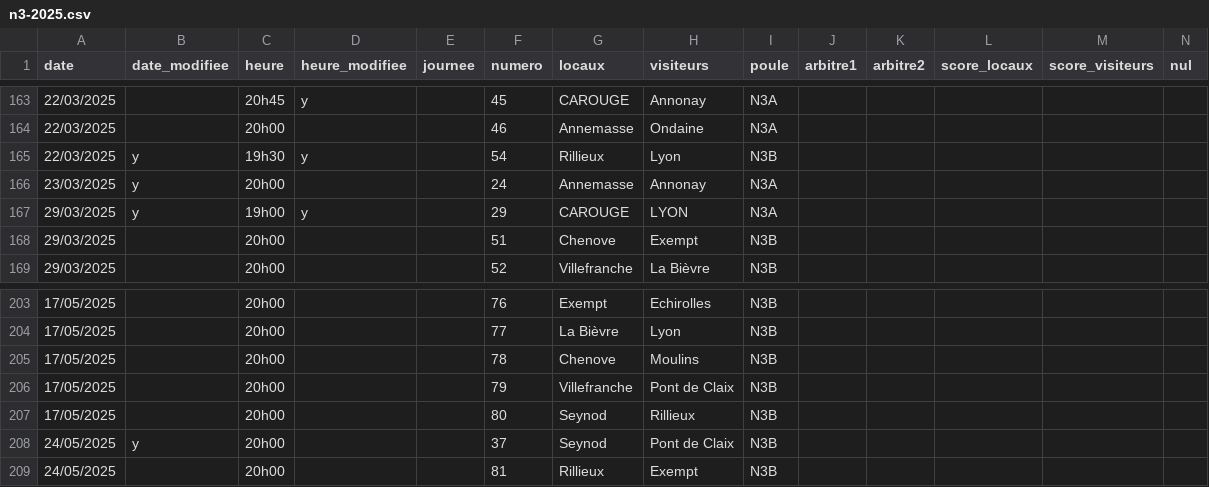
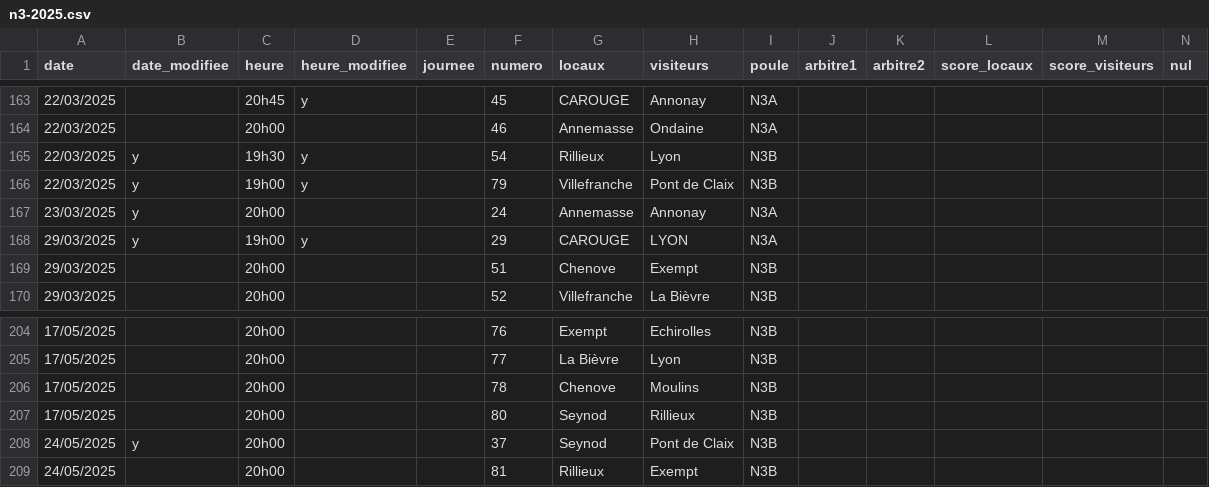
Before and after one commit to praginel/comitesavoienwp, a CSV file: _data/n3-2025.csv, drawn as a sheet; only a part is shown, gaps mark what is left out; removed rows and columns are numbered as before the commit, all else as after; the diff names each change by its address in the sheet, - before the commit and + after, or states it on an @@ line.

```diff
--- a/_data/n3-2025.csv
+++ b/_data/n3-2025.csv
+row 166: 22/03/2025 | y | 19h00 | y |  | 79 | Villefranche | Pont de Claix | N3B
-row 206: 17/05/2025 |  | 20h00 |  |  | 79 | Villefranche | Pont de Claix | N3B
```
